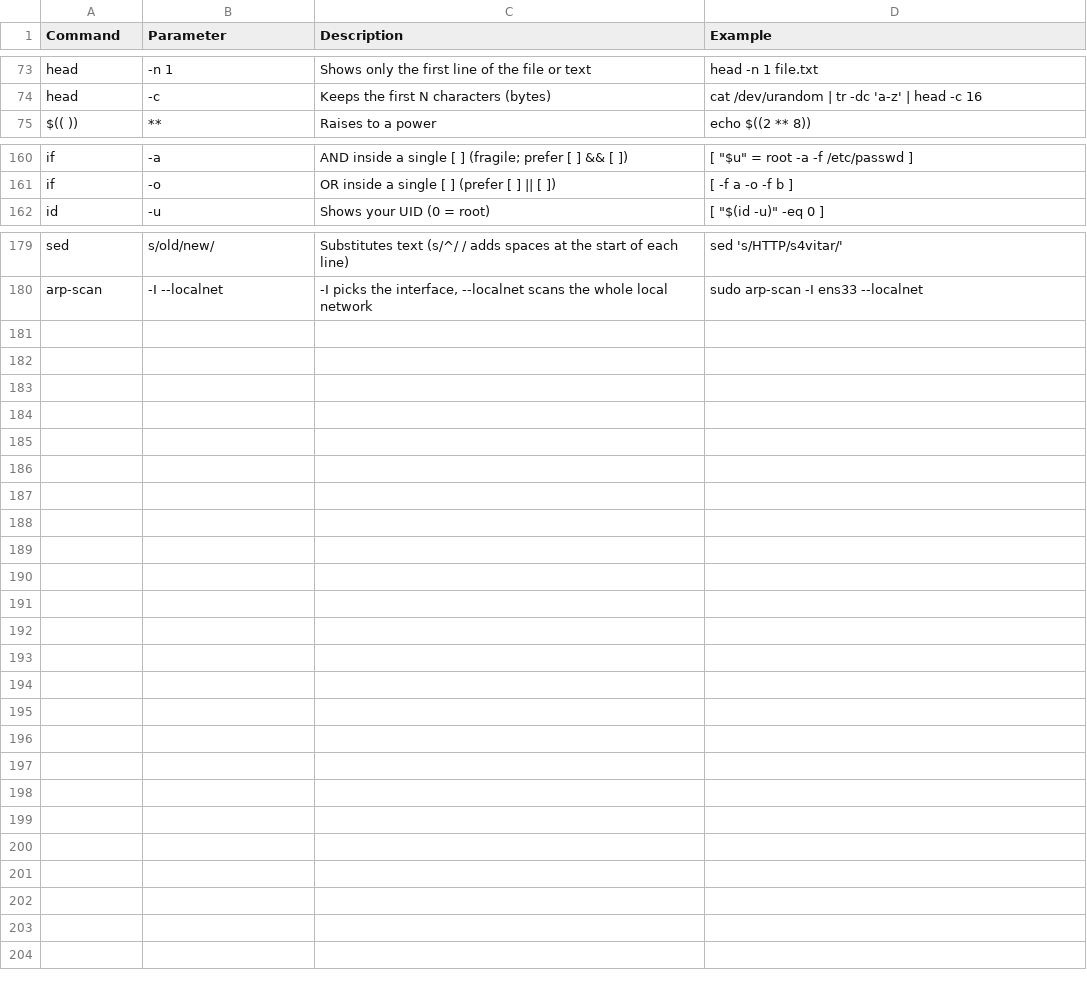
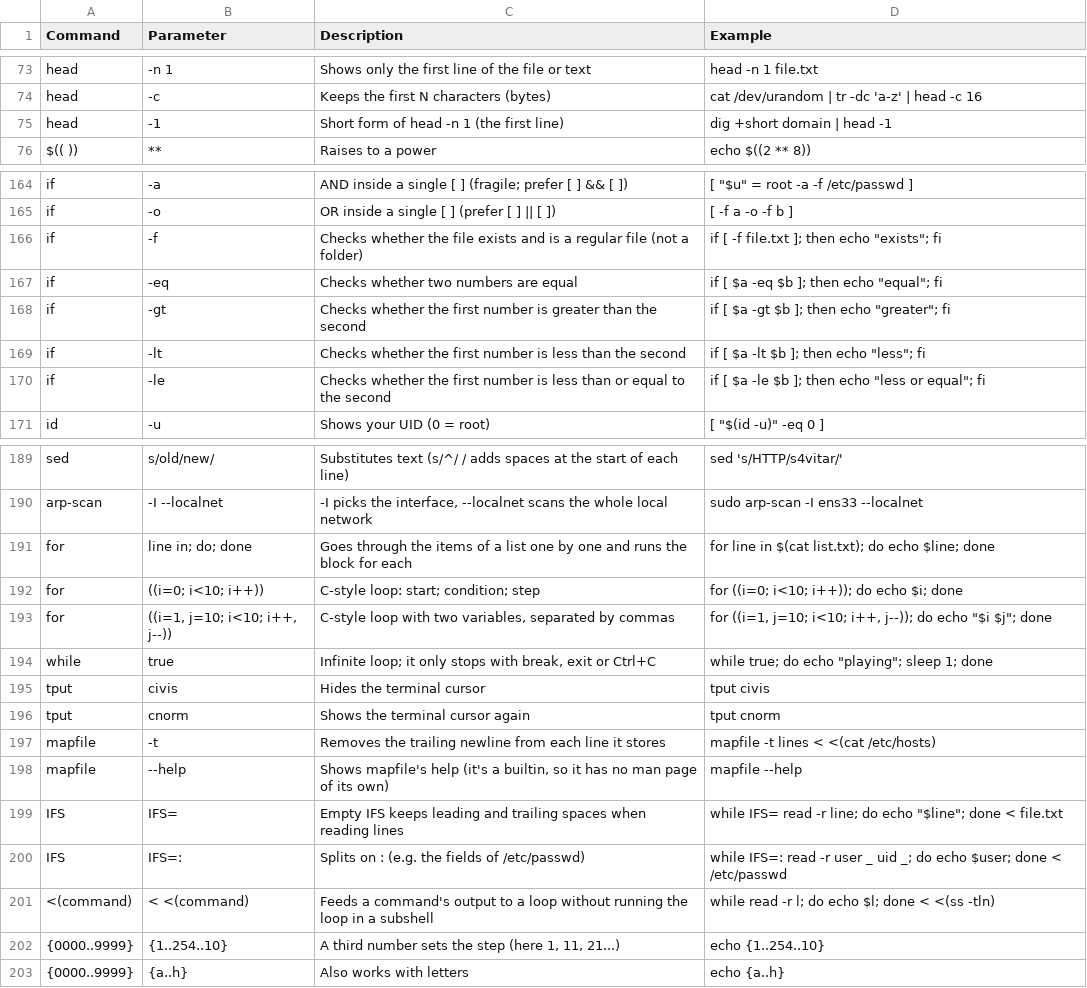
Before and after one commit to TrueOwl-Override/Hack4U-S4vitar-Knowledge, a CSV file: Bash-Scripting-Fundamentals-S4VITAR/data/parameters.csv, drawn as a sheet; only a part is shown, gaps mark what is left out; the diff covers the shown part only.

```diff
--- a/Bash-Scripting-Fundamentals-S4VITAR/data/parameters.csv
+++ b/Bash-Scripting-Fundamentals-S4VITAR/data/parameters.csv
@@ -74,2 +74,3 @@ head,-n 1,Shows only the first line of the file or text,head -n 1 file.txt
 head,-c,Keeps the first N characters (bytes),cat /dev/urandom | tr -dc 'a-z' | head -c 16
+head,-1,Short form of head -n 1 (the first line),dig +short domain | head -1
 $(( )),**,Raises to a power,echo $((2 ** 8))
@@ -161,2 +165,7 @@ if,-a,AND inside a single [ ] (fragile; prefer [ ] && [ ]),"[ ""$u"" = root -a -
 if,-o,OR inside a single [ ] (prefer [ ] || [ ]),[ -f a -o -f b ]
+if,-f,Checks whether the file exists and is a regular file (not a folder),"if [ -f file.txt ]; then echo ""exists""; fi"
+if,-eq,Checks whether two numbers are equal,"if [ $a -eq $b ]; then echo ""equal""; fi"
+if,-gt,Checks whether the first number is greater than the second,"if [ $a -gt $b ]; then echo ""greater""; fi"
+if,-lt,Checks whether the first number is less than the second,"if [ $a -lt $b ]; then echo ""less""; fi"
+if,-le,Checks whether the first number is less than or equal to the second,"if [ $a -le $b ]; then echo ""less or equal""; fi"
 id,-u,Shows your UID (0 = root),"[ ""$(id -u)"" -eq 0 ]"
@@ -180 +190,14 @@ sed,s/old/new/,Substitutes text (s/^/ / adds spaces at the start of each line),s
 arp-scan,-I --localnet,"-I picks the interface, --localnet scans the whole local network",sudo arp-scan -I ens33 --localnet
+for,line in; do; done,Goes through the items of a list one by one and runs the block for each,for line in $(cat list.txt); do echo $line; done
+for,((i=0; i<10; i++)),C-style loop: start; condition; step,for ((i=0; i<10; i++)); do echo $i; done
+for,"((i=1, j=10; i<10; i++, j--))","C-style loop with two variables, separated by commas","for ((i=1, j=10; i<10; i++, j--)); do echo ""$i $j""; done"
+while,true,"Infinite loop; it only stops with break, exit or Ctrl+C","while true; do echo ""playing""; sleep 1; done"
+tput,civis,Hides the terminal cursor,tput civis
+tput,cnorm,Shows the terminal cursor again,tput cnorm
+mapfile,-t,Removes the trailing newline from each line it stores,mapfile -t lines < <(cat /etc/hosts)
+mapfile,--help,"Shows mapfile's help (it's a builtin, so it has no man page of its own)",mapfile --help
+IFS,IFS=,Empty IFS keeps leading and trailing spaces when reading lines,"while IFS= read -r line; do echo ""$line""; done < file.txt"
+IFS,IFS=:,Splits on : (e.g. the fields of /etc/passwd),while IFS=: read -r user _ uid _; do echo $user; done < /etc/passwd
+<(command),< <(command),Feeds a command's output to a loop without running the loop in a subshell,while read -r l; do echo $l; done < <(ss -tln)
+{0000..9999},{1..254..10},"A third number sets the step (here 1, 11, 21...)",echo {1..254..10}
+{0000..9999},{a..h},Also works with letters,echo {a..h}
```
Also changed, not shown: 4 added rows elsewhere in this file, Bash-Scripting-Fundamentals-S4VITAR/data/commands.csv, Everything/data/commands.csv, 24 other files.
